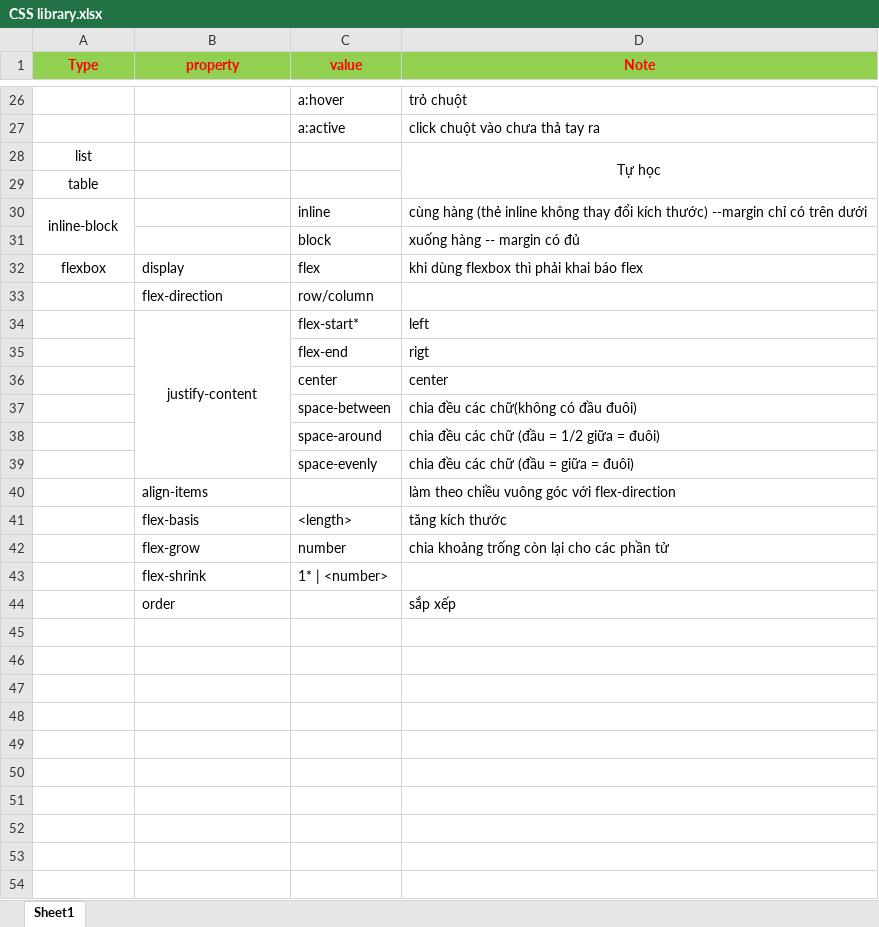
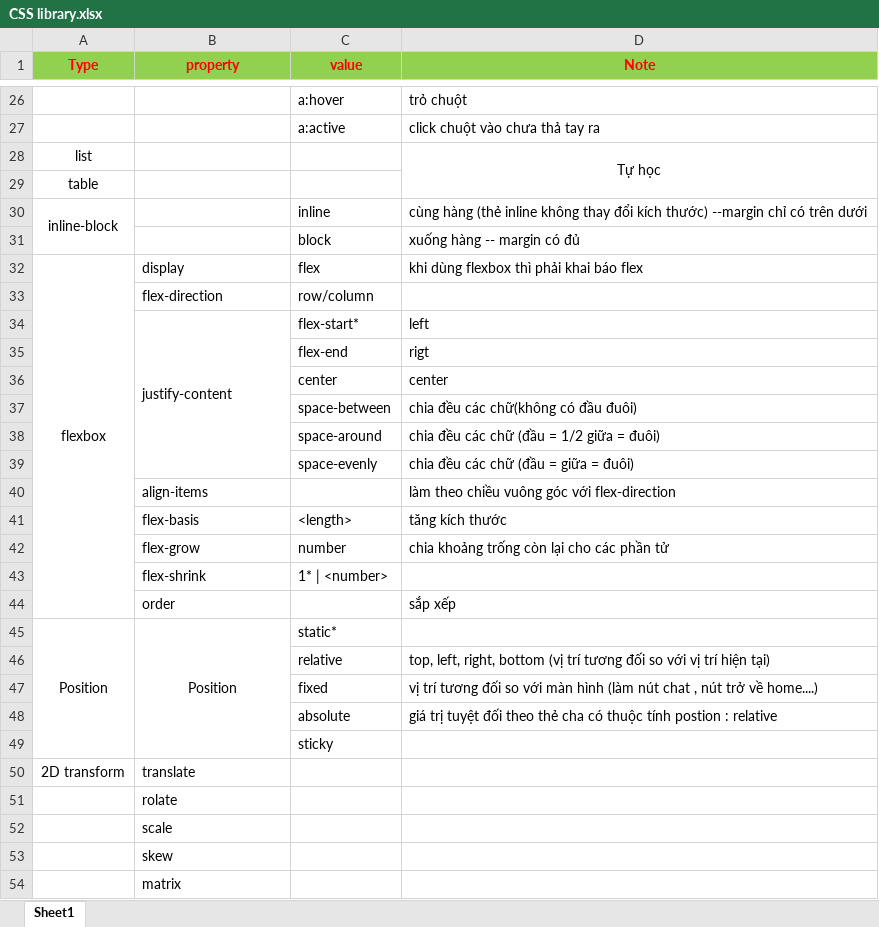
Before and after one commit to tuanln1990/library, an Excel workbook: CSS library.xlsx, sheet Sheet1, drawn as a sheet; only a part is shown, gaps mark what is left out; values as stored, in another font and other column widths than the file's, no borders; the diff covers the shown part only; the diff names each change by its address in the sheet, - before the commit and + after, or states it on an @@ line.

```diff
--- a/CSS library.xlsx (sheet Sheet1)
+++ b/CSS library.xlsx (sheet Sheet1)
+A32:A44 merged
-B34 alignment: center
+B34 alignment: left
+row 45: Position | Position | static*
+row 46:  |  | relative | top, left, right, bottom (vị trí tương đối so với vị trí hiện tại)
+row 47:  |  | fixed | vị trí tương đối so với màn hình (làm nút chat , nút trở về home....)
+row 48:  |  | absolute | giá trị tuyệt đối theo thẻ cha có thuộc tính postion : relative
+row 49:  |  | sticky
+row 50: 2D transform | translate
+row 51:  | rolate
+row 52:  | scale
+row 53:  | skew
+row 54:  | matrix
```
Also changed, not shown: cell formats elsewhere in this sheet, 9 other files.
